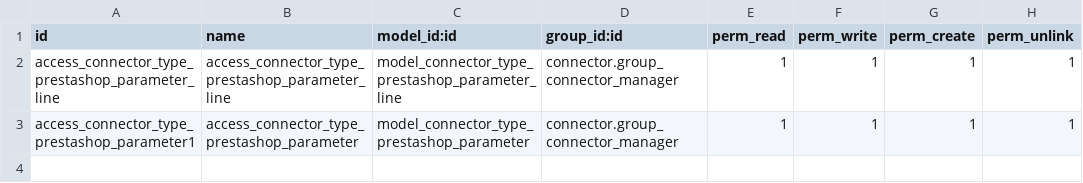
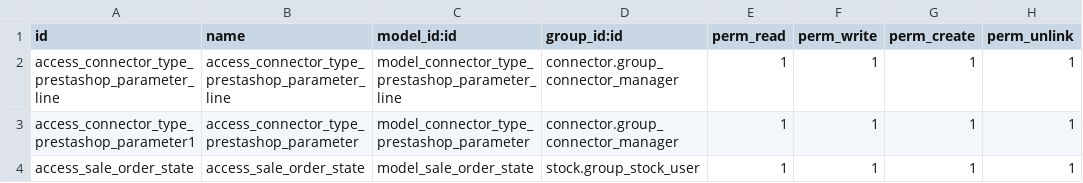
Before and after one commit to jaferrer/odoo-addons-2, a CSV file: connector_prestashop_extend/security/ir.model.access.csv, drawn as a sheet; the diff names each change by its address in the sheet, - before the commit and + after, or states it on an @@ line.

Commit message:
ajout objet sale.state

```diff
--- a/connector_prestashop_extend/security/ir.model.access.csv
+++ b/connector_prestashop_extend/security/ir.model.access.csv
+row 4: access_sale_order_state | access_sale_order_state | model_sale_order_state | stock.group_stock_user | 1 | 1 | 1 | 1
```
